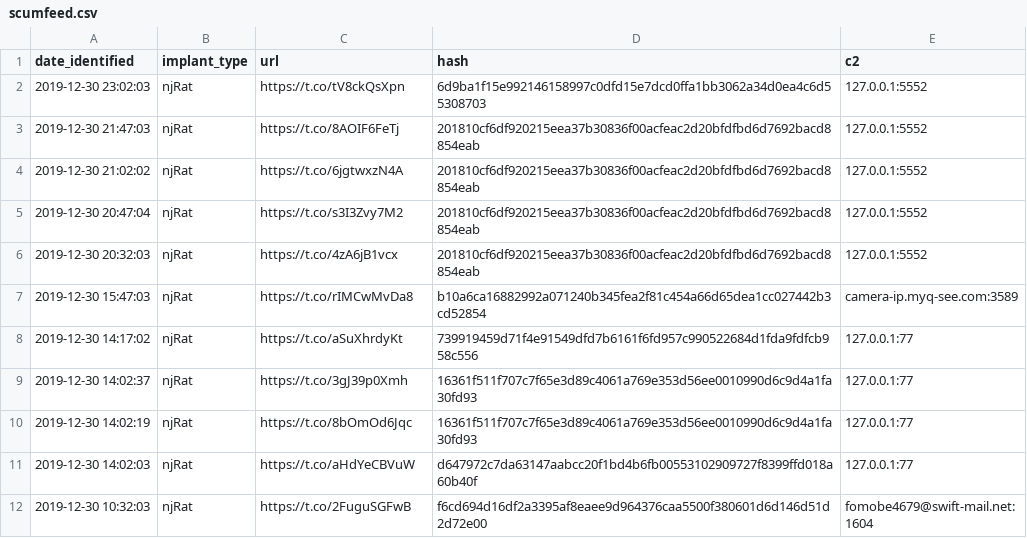
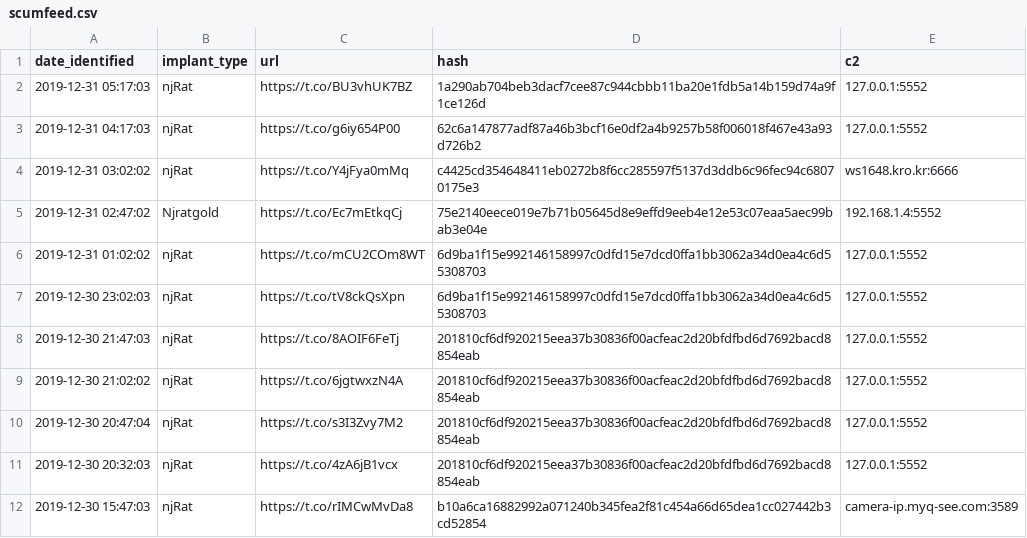
Before and after one commit to signalblur/ScumBots-DataFeed, a CSV file: scumfeed.csv, drawn as a sheet; only a part is shown; the shorter side is filled out with more unchanged rows.

```diff
--- a/scumfeed.csv
+++ b/scumfeed.csv
@@ -1,2 +1,7 @@
 date_identified,implant_type,url,hash,c2
+2019-12-31 05:17:03,njRat,https://t.co/BU3vhUK7BZ,1a290ab704beb3dacf7cee87c944cbbb11ba20e1fdb5a14b159d74a9f1ce126d,127.0.0.1:5552
+2019-12-31 04:17:03,njRat,https://t.co/g6iy654P00,62c6a147877adf87a46b3bcf16e0df2a4b9257b58f006018f467e43a93d726b2,127.0.0.1:5552
+2019-12-31 03:02:02,njRat,https://t.co/Y4jFya0mMq,c4425cd354648411eb0272b8f6cc285597f5137d3ddb6c96fec94c68070175e3,ws1648.kro.kr:6666
+2019-12-31 02:47:02,Njratgold,https://t.co/Ec7mEtkqCj,75e2140eece019e7b71b05645d8e9effd9eeb4e12e53c07eaa5aec99bab3e04e,192.168.1.4:5552
+2019-12-31 01:02:02,njRat,https://t.co/mCU2COm8WT,6d9ba1f15e992146158997c0dfd15e7dcd0ffa1bb3062a34d0ea4c6d55308703,127.0.0.1:5552
 2019-12-30 23:02:03,njRat,https://t.co/tV8ckQsXpn,6d9ba1f15e992146158997c0dfd15e7dcd0ffa1bb3062a34d0ea4c6d55308703,127.0.0.1:5552
```
Also changed, not shown: 1 other file.
